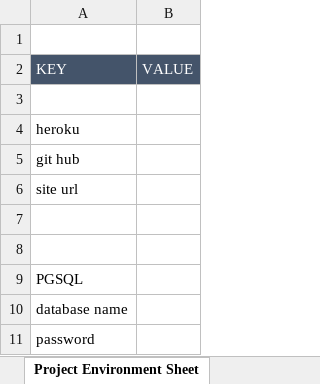
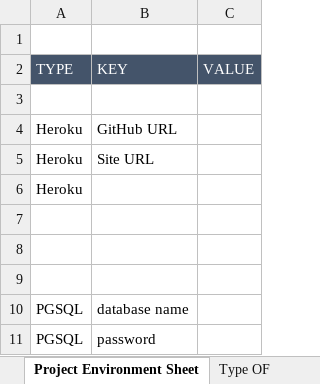
Before and after one commit to thashizume/doc-of-skeleton, an Excel workbook: 99.memo/project environment sheet.xlsx, sheet Project Environment Sheet, drawn as a sheet; only a part is shown; values as stored, in another font and other column widths than the file's, no borders; removed rows and columns are numbered as before the commit, all else as after; the diff names each change by its address in the sheet, - before the commit and + after, or states it on an @@ line.

Commit message:
update environment sheet

```diff
--- a/99.memo/project environment sheet.xlsx (sheet Project Environment Sheet)
+++ b/99.memo/project environment sheet.xlsx (sheet Project Environment Sheet)
+sheet tab: Type OF
+column A (TYPE), rows 4-6: all Heroku; rows 10-11: PGSQL | PGSQL
-B4 (KEY): heroku
+B4 (KEY): GitHub URL
-B5 (KEY): git hub
+B5 (KEY): Site URL
-row 6: site url
-B8 (KEY): PGSQL
+B8 (KEY): (empty)
+row 9: (empty)
```
